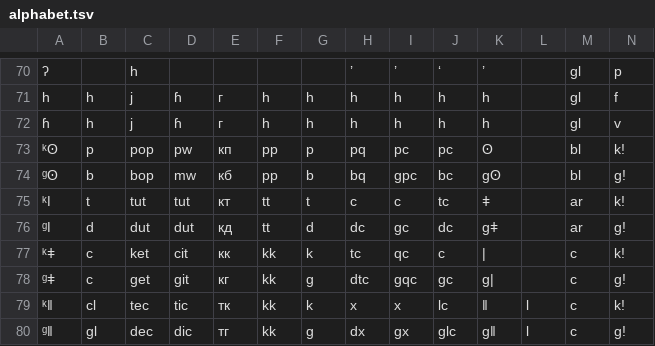
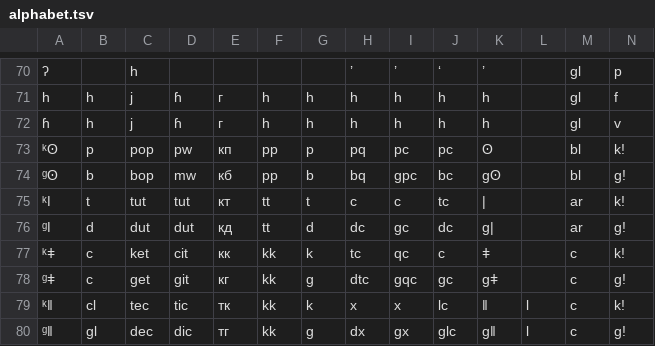
Before and after one commit to jkunimune/dunier, a TSV file: res/alphabet.tsv, drawn as a sheet; only a part is shown, gaps mark what is left out.

```diff
--- a/res/alphabet.tsv
+++ b/res/alphabet.tsv
@@ -74,6 +74,6 @@ h	h	j	ɦ	г	h	h	h	h	h	h		gl	f
 ᶢʘ	b	bop	mw	кб	pp	b	bq	gpc	bc	gʘ		bl	g!
-ᵏǀ	t	tut	tut	кт	tt	t	c	c	tc	ǂ		ar	k!
-ᶢǀ	d	dut	dut	кд	tt	d	dc	gc	dc	gǂ		ar	g!
-ᵏǂ	c	ket	cit	кк	kk	k	tc	qc	c	|		c	k!
-ᶢǂ	c	get	git	кг	kk	g	dtc	gqc	gc	g|		c	g!
+ᵏǀ	t	tut	tut	кт	tt	t	c	c	tc	|		ar	k!
+ᶢǀ	d	dut	dut	кд	tt	d	dc	gc	dc	g|		ar	g!
+ᵏǂ	c	ket	cit	кк	kk	k	tc	qc	c	ǂ		c	k!
+ᶢǂ	c	get	git	кг	kk	g	dtc	gqc	gc	gǂ		c	g!
 ᵏǁ	cl	tec	tic	тк	kk	k	x	x	lc	ǁ	l	c	k!
```
Also changed, not shown: 10 other files.
